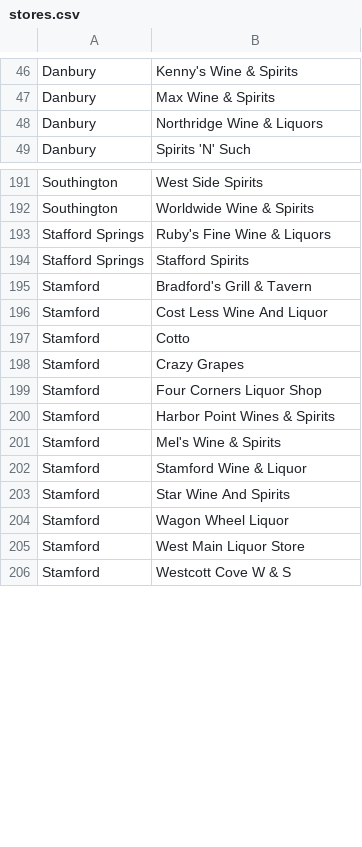
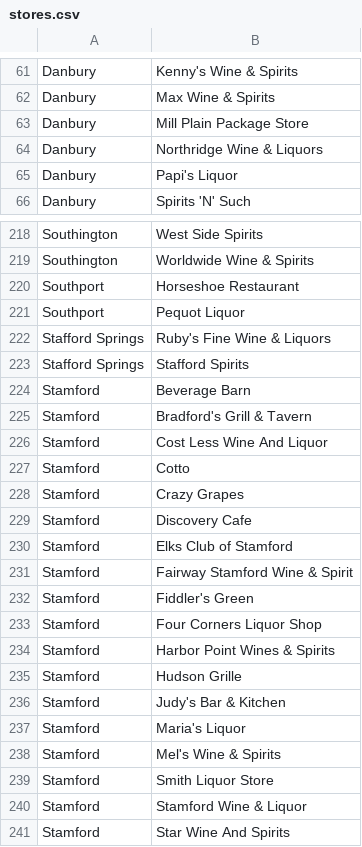
Before and after one commit to mbellis111/mbellis111-github.io, a CSV file: data/stores.csv, drawn as a sheet; only a part is shown, gaps mark what is left out; the shorter side is filled out with more unchanged rows; the diff covers the shown part only.

Commit message:
Updated stores

```diff
--- a/data/stores.csv
+++ b/data/stores.csv
@@ -47,3 +62,5 @@ Danbury,Kenny's Wine & Spirits
 Danbury,Max Wine & Spirits
+Danbury,Mill Plain Package Store 
 Danbury,Northridge Wine & Liquors
+Danbury,Papi's Liquor 
 Danbury,Spirits 'N' Such
@@ -192,4 +219,7 @@ Southington,West Side Spirits
 Southington,Worldwide Wine & Spirits
+Southport,Horseshoe Restaurant 
+Southport,Pequot Liquor 
 Stafford Springs,Ruby's Fine Wine & Liquors
 Stafford Springs,Stafford Spirits 
+Stamford,Beverage Barn
 Stamford,Bradford's Grill & Tavern
@@ -198,5 +228,13 @@ Stamford,Cotto
 Stamford,Crazy Grapes
+Stamford,Discovery Cafe 
+Stamford,Elks Club of Stamford 
+Stamford,Fairway Stamford Wine & Spirit
+Stamford,Fiddler's Green
 Stamford,Four Corners Liquor Shop
 Stamford,Harbor Point Wines & Spirits
+Stamford,Hudson Grille 
+Stamford,Judy's Bar & Kitchen 
+Stamford,Maria's Liquor 
 Stamford,Mel's Wine & Spirits
+Stamford,Smith Liquor Store 
 Stamford,Stamford Wine & Liquor
```
Also changed, not shown: 37 added rows, 3 removed rows, 8 moved rows and 2 edited cells elsewhere in this file, 1 other file.
